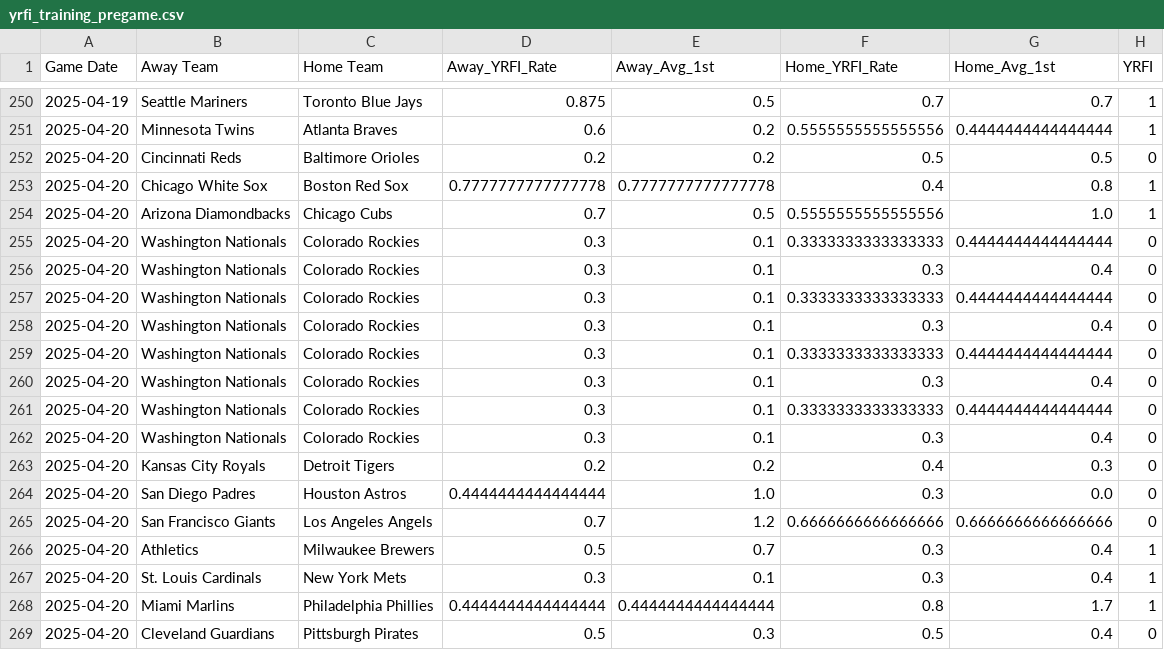
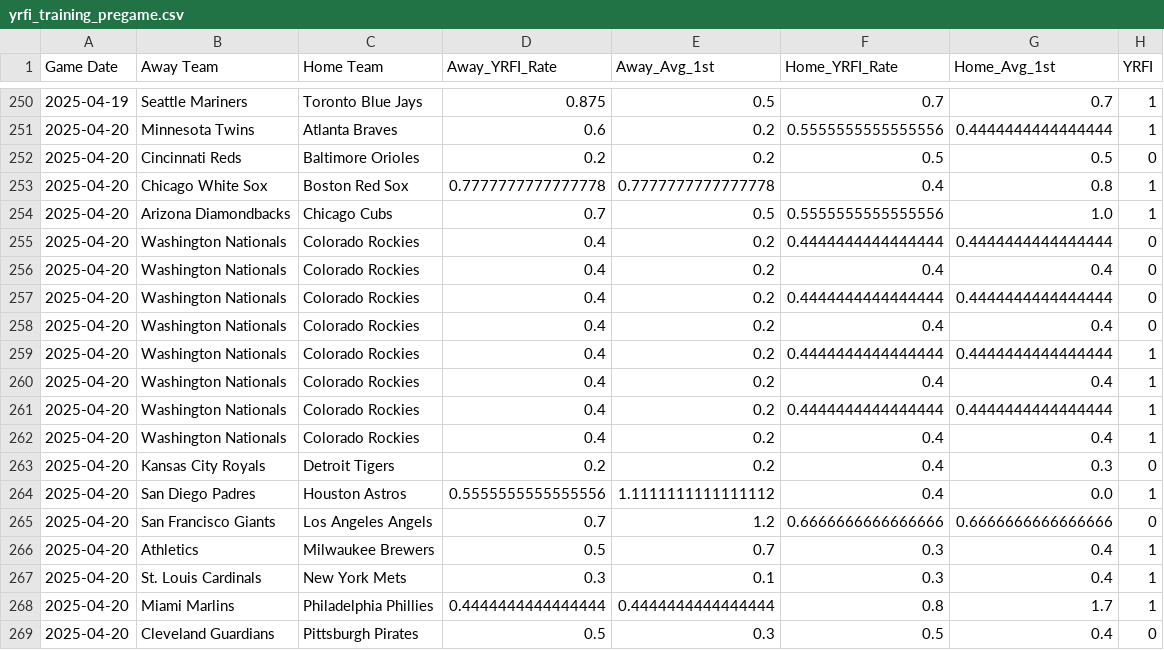
Before and after one commit to radgator13/scratchmodelv2, a CSV file: data/yrfi_training_pregame.csv, drawn as a sheet; only a part is shown, gaps mark what is left out; the diff covers the shown part only.

```diff
--- a/data/yrfi_training_pregame.csv
+++ b/data/yrfi_training_pregame.csv
@@ -254,12 +254,12 @@ Game Date,Away Team,Home Team,Away_YRFI_Rate,Away_Avg_1st,Home_YRFI_Rate,Home_Av
 2025-04-20,Arizona Diamondbacks,Chicago Cubs,0.7,0.5,0.5555555555555556,1.0,1
-2025-04-20,Washington Nationals,Colorado Rockies,0.3,0.1,0.3333333333333333,0.4444444444444444,0
-2025-04-20,Washington Nationals,Colorado Rockies,0.3,0.1,0.3,0.4,0
-2025-04-20,Washington Nationals,Colorado Rockies,0.3,0.1,0.3333333333333333,0.4444444444444444,0
-2025-04-20,Washington Nationals,Colorado Rockies,0.3,0.1,0.3,0.4,0
-2025-04-20,Washington Nationals,Colorado Rockies,0.3,0.1,0.3333333333333333,0.4444444444444444,0
-2025-04-20,Washington Nationals,Colorado Rockies,0.3,0.1,0.3,0.4,0
-2025-04-20,Washington Nationals,Colorado Rockies,0.3,0.1,0.3333333333333333,0.4444444444444444,0
-2025-04-20,Washington Nationals,Colorado Rockies,0.3,0.1,0.3,0.4,0
+2025-04-20,Washington Nationals,Colorado Rockies,0.4,0.2,0.4444444444444444,0.4444444444444444,0
+2025-04-20,Washington Nationals,Colorado Rockies,0.4,0.2,0.4,0.4,0
+2025-04-20,Washington Nationals,Colorado Rockies,0.4,0.2,0.4444444444444444,0.4444444444444444,0
+2025-04-20,Washington Nationals,Colorado Rockies,0.4,0.2,0.4,0.4,0
+2025-04-20,Washington Nationals,Colorado Rockies,0.4,0.2,0.4444444444444444,0.4444444444444444,1
+2025-04-20,Washington Nationals,Colorado Rockies,0.4,0.2,0.4,0.4,1
+2025-04-20,Washington Nationals,Colorado Rockies,0.4,0.2,0.4444444444444444,0.4444444444444444,1
+2025-04-20,Washington Nationals,Colorado Rockies,0.4,0.2,0.4,0.4,1
 2025-04-20,Kansas City Royals,Detroit Tigers,0.2,0.2,0.4,0.3,0
-2025-04-20,San Diego Padres,Houston Astros,0.4444444444444444,1.0,0.3,0.0,0
+2025-04-20,San Diego Padres,Houston Astros,0.5555555555555556,1.1111111111111112,0.4,0.0,1
 2025-04-20,San Francisco Giants,Los Angeles Angels,0.7,1.2,0.6666666666666666,0.6666666666666666,0
```
Also changed, not shown: 15 added rows and 3 edited cells elsewhere in this file, data/mlb_boxscores_cleaned.csv, data/yrfi_pregame_features_today.csv, 2 other files.
